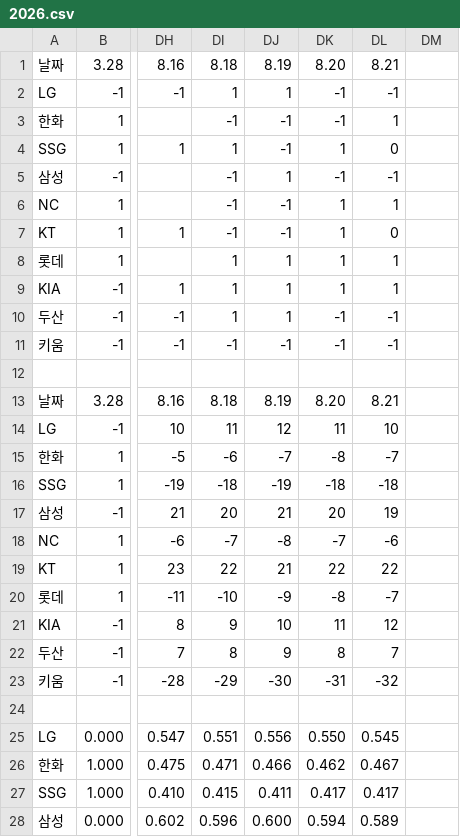
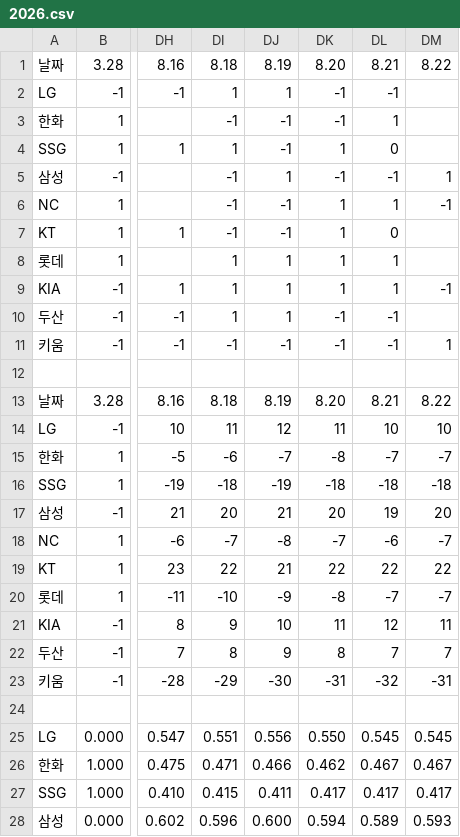
Before and after one commit to Lunrot/kbo-app, a CSV file: public/2026.csv, drawn as a sheet; only a part is shown, gaps mark what is left out; the diff covers the shown part only; the diff names each change by its address in the sheet, - before the commit and + after, or states it on an @@ line.

```diff
--- a/public/2026.csv
+++ b/public/2026.csv
-DM1: (empty)
+DM1: 8.22
-DM5: (empty)
+DM5: 1
-DM6: (empty)
+DM6: -1
-DM9: (empty)
+DM9: -1
-DM11: (empty)
+DM11: 1
-DM13: (empty)
+DM13: 8.22
-DM14: (empty)
+DM14: 10
-DM15: (empty)
+DM15: -7
-DM16: (empty)
+DM16: -18
-DM17: (empty)
+DM17: 20
-DM18: (empty)
+DM18: -7
-DM19: (empty)
+DM19: 22
-DM20: (empty)
+DM20: -7
-DM21: (empty)
+DM21: 11
-DM22: (empty)
+DM22: 7
-DM23: (empty)
+DM23: -31
-DM25: (empty)
+DM25: 0.545
-DM26: (empty)
+DM26: 0.467
-DM27: (empty)
+DM27: 0.417
-DM28: (empty)
+DM28: 0.593
```
Also changed, not shown: 2 added rows and 6 edited cells elsewhere in this file.
